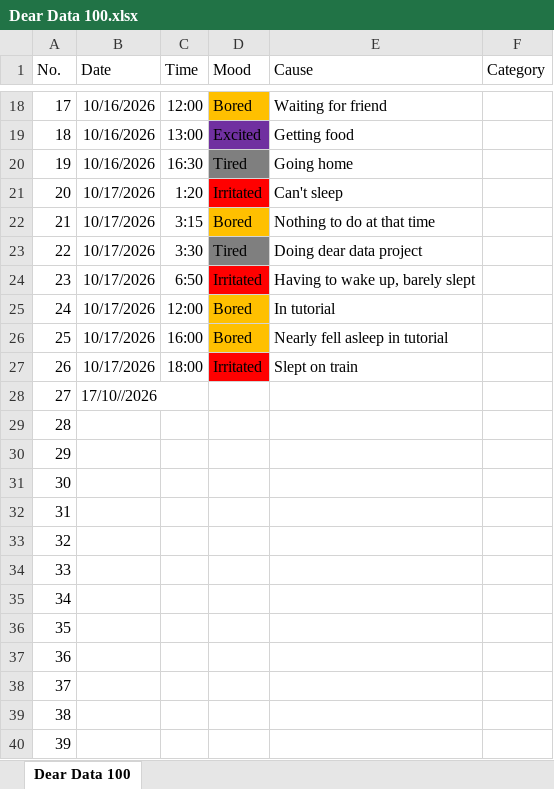
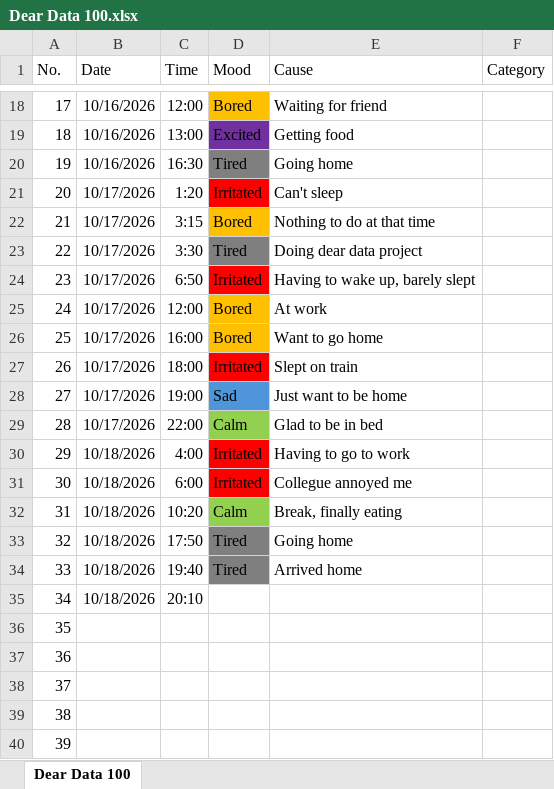
Before and after one commit to nooramtul98/dear-data, an Excel workbook: Dear Data 100.xlsx, sheet Dear Data 100, drawn as a sheet; only a part is shown, gaps mark what is left out; values as stored, in another font and other column widths than the file's, no borders; the diff covers the shown part only; the diff names each change by its address in the sheet, - before the commit and + after, or states it on an @@ line.

Commit message:
Update Dear Data 100.xlsx

```diff
--- a/Dear Data 100.xlsx (sheet Dear Data 100)
+++ b/Dear Data 100.xlsx (sheet Dear Data 100)
-E25 (Cause): In tutorial
+E25 (Cause): At work
-E26 (Cause): Nearly fell asleep in tutorial
+E26 (Cause): Want to go home
-B28 (Date): 17/10//2026
+B28 (Date): 10/17/2026
-C28 (Time): (empty)
+C28 (Time): 19:00
-D28 (Mood): (empty)
+D28 (Mood): Sad
-D28 fill: none
+D28 fill: #4E95D9
-E28 (Cause): (empty)
+E28 (Cause): Just want to be home
-B29 (Date): (empty)
+B29 (Date): 10/17/2026
-C29 (Time): (empty)
+C29 (Time): 22:00
-D29 (Mood): (empty)
+D29 (Mood): Calm
-D29 fill: none
+D29 fill: #92D050
-E29 (Cause): (empty)
+E29 (Cause): Glad to be in bed
-B30:B35 (Date): (empty)
+B30:B35 (Date): 10/18/2026
-C30 (Time): (empty)
+C30 (Time): 4:00
-D30:D31 (Mood): (empty)
+D30:D31 (Mood): Irritated
-D30:D31 fill: none
+D30:D31 fill: #FF0000
-E30 (Cause): (empty)
+E30 (Cause): Having to go to work
-C31 (Time): (empty)
+C31 (Time): 6:00
-E31 (Cause): (empty)
+E31 (Cause): Collegue annoyed me
-C32 (Time): (empty)
+C32 (Time): 10:20
-D32 (Mood): (empty)
+D32 (Mood): Calm
-D32 fill: none
+D32 fill: #92D050
-E32 (Cause): (empty)
+E32 (Cause): Break, finally eating
-C33 (Time): (empty)
+C33 (Time): 17:50
-D33:D34 (Mood): (empty)
+D33:D34 (Mood): Tired
-D33:D34 fill: none
+D33:D34 fill: #7F7F7F
-E33 (Cause): (empty)
+E33 (Cause): Going home
-C34 (Time): (empty)
+C34 (Time): 19:40
-E34 (Cause): (empty)
+E34 (Cause): Arrived home
-C35 (Time): (empty)
+C35 (Time): 20:10
```
Also changed, not shown: 2 edited cells and cell formats elsewhere in this sheet.
